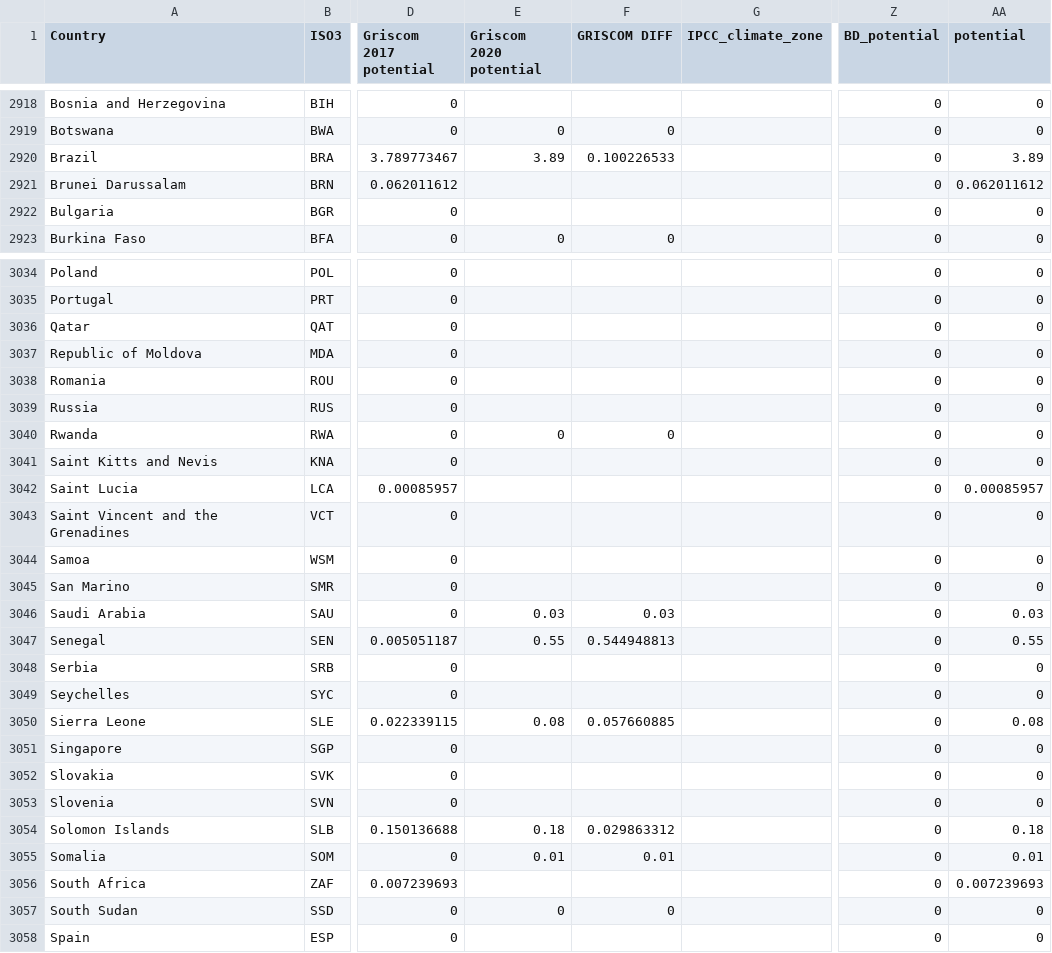
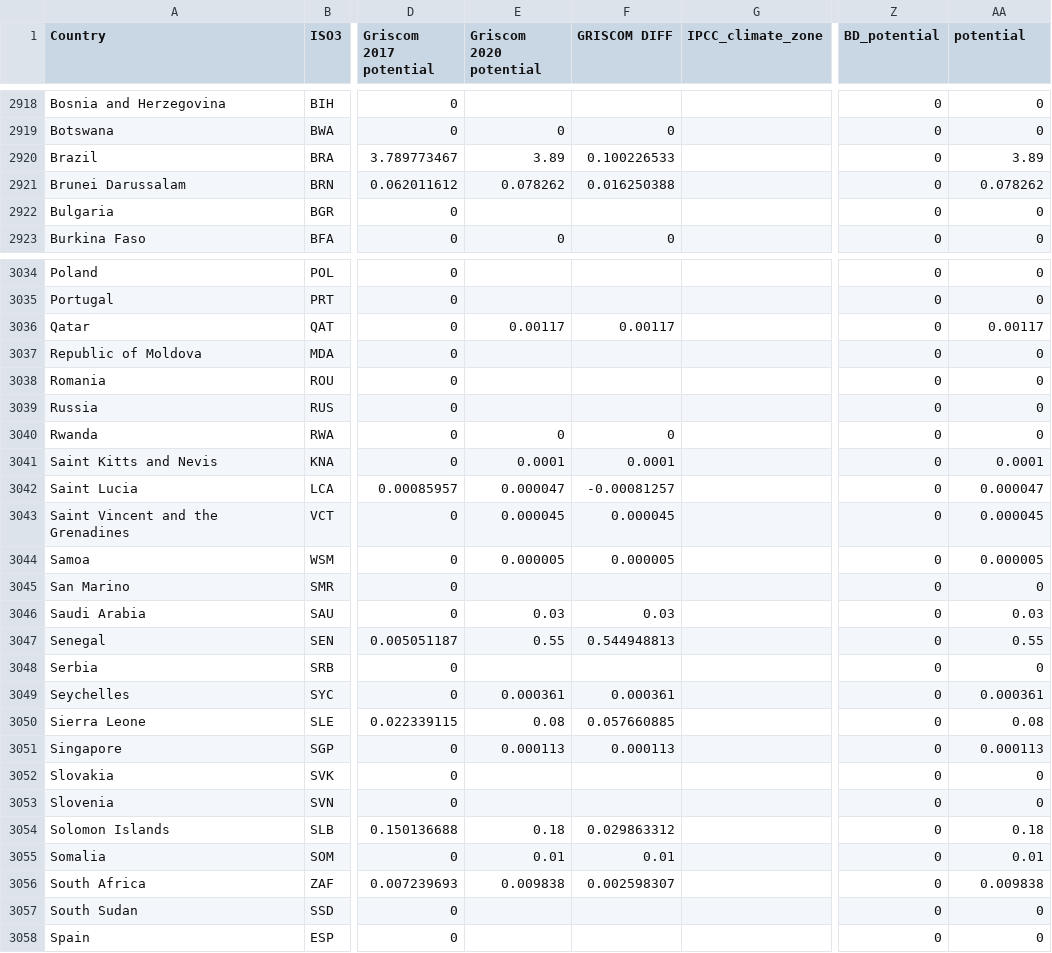
Before and after one commit to AndyR-Shell/Biodomain_data_analysis, a CSV file: data/national_extent_ters.csv, drawn as a sheet; only a part is shown, gaps mark what is left out; the diff covers the shown part only; the diff names each change by its address in the sheet, - before the commit and + after, or states it on an @@ line.

Commit message:
For NBS national potentials - Adding all input data (CSV files) used to calculate countr-level potentials. This enables the outlier script to examine raw data.

```diff
--- a/data/national_extent_ters.csv
+++ b/data/national_extent_ters.csv
-E2921 (Griscom 2020 potential): (empty)
+E2921 (Griscom 2020 potential): 0.078262
-F2921 (GRISCOM DIFF): (empty)
+F2921 (GRISCOM DIFF): 0.016250388
-AA2921 (potential): 0.062011612
+AA2921 (potential): 0.078262
-E3036 (Griscom 2020 potential): (empty)
+E3036 (Griscom 2020 potential): 0.00117
-F3036 (GRISCOM DIFF): (empty)
+F3036 (GRISCOM DIFF): 0.00117
-AA3036 (potential): 0
+AA3036 (potential): 0.00117
-E3041 (Griscom 2020 potential): (empty)
+E3041 (Griscom 2020 potential): 0.0001
-F3041 (GRISCOM DIFF): (empty)
+F3041 (GRISCOM DIFF): 0.0001
-AA3041 (potential): 0
+AA3041 (potential): 0.0001
-E3042 (Griscom 2020 potential): (empty)
+E3042 (Griscom 2020 potential): 0.000047
-F3042 (GRISCOM DIFF): (empty)
+F3042 (GRISCOM DIFF): -0.00081257
-AA3042 (potential): 0.00085957
+AA3042 (potential): 0.000047
-E3043 (Griscom 2020 potential): (empty)
+E3043 (Griscom 2020 potential): 0.000045
-F3043 (GRISCOM DIFF): (empty)
+F3043 (GRISCOM DIFF): 0.000045
-AA3043 (potential): 0
+AA3043 (potential): 0.000045
-E3044 (Griscom 2020 potential): (empty)
+E3044 (Griscom 2020 potential): 0.000005
-F3044 (GRISCOM DIFF): (empty)
+F3044 (GRISCOM DIFF): 0.000005
-AA3044 (potential): 0
+AA3044 (potential): 0.000005
-E3049 (Griscom 2020 potential): (empty)
+E3049 (Griscom 2020 potential): 0.000361
-F3049 (GRISCOM DIFF): (empty)
+F3049 (GRISCOM DIFF): 0.000361
-AA3049 (potential): 0
+AA3049 (potential): 0.000361
-E3051 (Griscom 2020 potential): (empty)
+E3051 (Griscom 2020 potential): 0.000113
-F3051 (GRISCOM DIFF): (empty)
+F3051 (GRISCOM DIFF): 0.000113
-AA3051 (potential): 0
+AA3051 (potential): 0.000113
-E3056 (Griscom 2020 potential): (empty)
+E3056 (Griscom 2020 potential): 0.009838
-F3056 (GRISCOM DIFF): (empty)
+F3056 (GRISCOM DIFF): 0.002598307
-AA3056 (potential): 0.007239693
+AA3056 (potential): 0.009838
-E3057 (Griscom 2020 potential): 0
+E3057 (Griscom 2020 potential): (empty)
-F3057 (GRISCOM DIFF): 0
+F3057 (GRISCOM DIFF): (empty)
```
Also changed, not shown: 163 edited cells elsewhere in this file, 13 other files.
